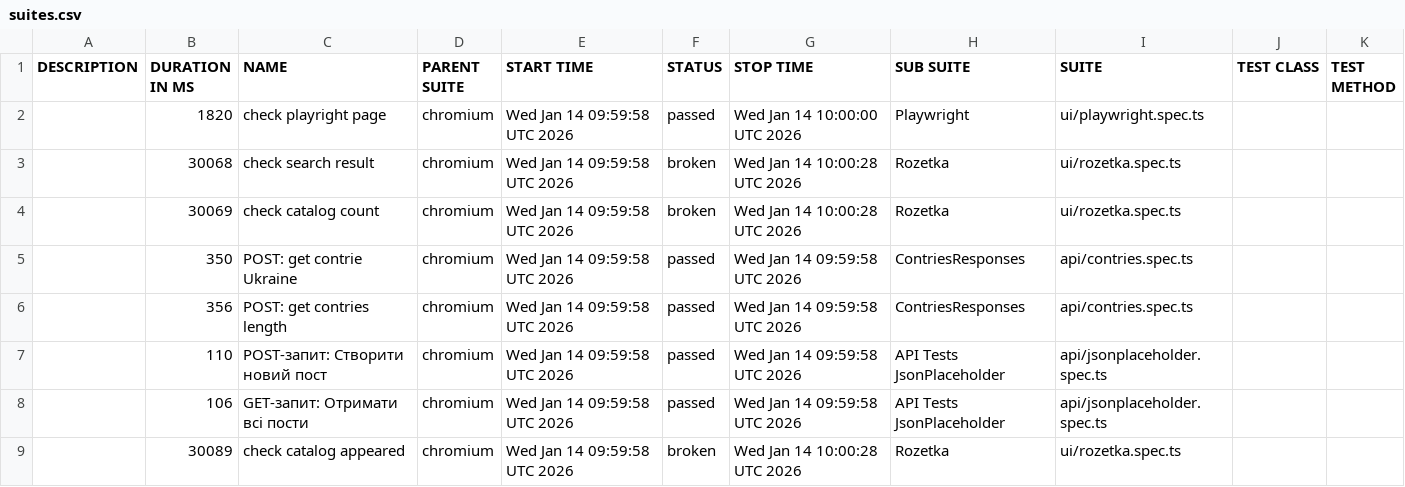
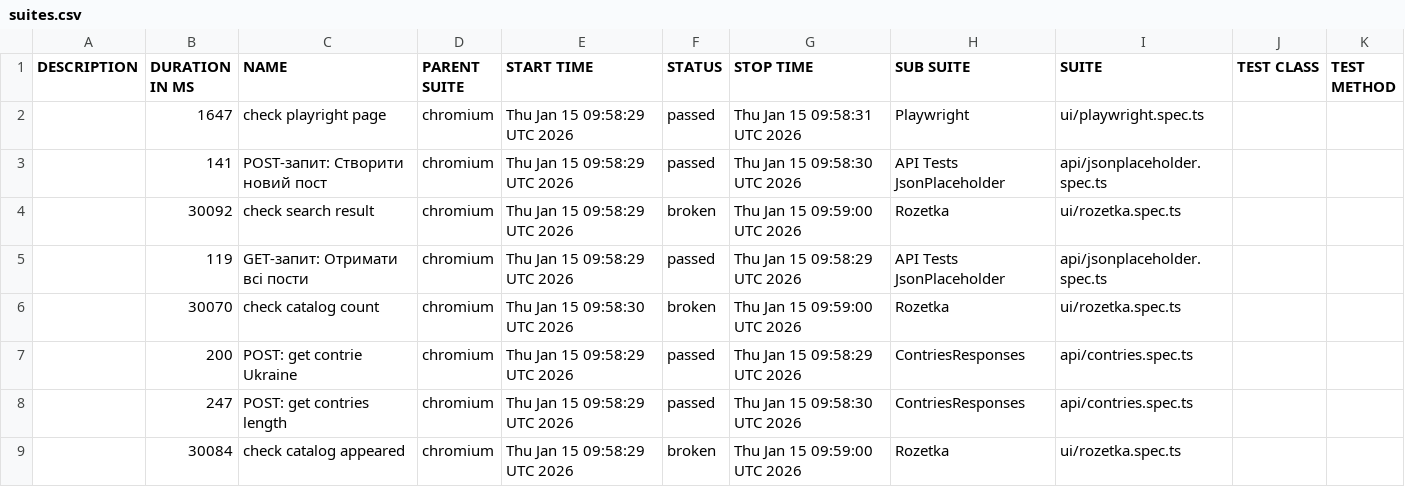
Before and after one commit to Vanecheek/new_IVAN_tests_playwrite, a CSV file: data/suites.csv, drawn as a sheet.

```diff
--- a/data/suites.csv
+++ b/data/suites.csv
@@ -1,9 +1,9 @@
 "DESCRIPTION","DURATION IN MS","NAME","PARENT SUITE","START TIME","STATUS","STOP TIME","SUB SUITE","SUITE","TEST CLASS","TEST METHOD"
-"","1820","check playright page","chromium","Wed Jan 14 09:59:58 UTC 2026","passed","Wed Jan 14 10:00:00 UTC 2026","Playwright","ui/playwright.spec.ts","",""
-"","30068","check search result","chromium","Wed Jan 14 09:59:58 UTC 2026","broken","Wed Jan 14 10:00:28 UTC 2026","Rozetka","ui/rozetka.spec.ts","",""
-"","30069","check catalog count","chromium","Wed Jan 14 09:59:58 UTC 2026","broken","Wed Jan 14 10:00:28 UTC 2026","Rozetka","ui/rozetka.spec.ts","",""
-"","350","POST: get contrie Ukraine","chromium","Wed Jan 14 09:59:58 UTC 2026","passed","Wed Jan 14 09:59:58 UTC 2026","ContriesResponses","api/contries.spec.ts","",""
-"","356","POST: get contries length","chromium","Wed Jan 14 09:59:58 UTC 2026","passed","Wed Jan 14 09:59:58 UTC 2026","ContriesResponses","api/contries.spec.ts","",""
-"","110","POST-запит: Створити новий пост","chromium","Wed Jan 14 09:59:58 UTC 2026","passed","Wed Jan 14 09:59:58 UTC 2026","API Tests JsonPlaceholder","api/jsonplaceholder.spec.ts","",""
-"","106","GET-запит: Отримати всі пости","chromium","Wed Jan 14 09:59:58 UTC 2026","passed","Wed Jan 14 09:59:58 UTC 2026","API Tests JsonPlaceholder","api/jsonplaceholder.spec.ts","",""
-"","30089","check catalog appeared","chromium","Wed Jan 14 09:59:58 UTC 2026","broken","Wed Jan 14 10:00:28 UTC 2026","Rozetka","ui/rozetka.spec.ts","",""
+"","1647","check playright page","chromium","Thu Jan 15 09:58:29 UTC 2026","passed","Thu Jan 15 09:58:31 UTC 2026","Playwright","ui/playwright.spec.ts","",""
+"","141","POST-запит: Створити новий пост","chromium","Thu Jan 15 09:58:29 UTC 2026","passed","Thu Jan 15 09:58:30 UTC 2026","API Tests JsonPlaceholder","api/jsonplaceholder.spec.ts","",""
+"","30092","check search result","chromium","Thu Jan 15 09:58:29 UTC 2026","broken","Thu Jan 15 09:59:00 UTC 2026","Rozetka","ui/rozetka.spec.ts","",""
+"","119","GET-запит: Отримати всі пости","chromium","Thu Jan 15 09:58:29 UTC 2026","passed","Thu Jan 15 09:58:29 UTC 2026","API Tests JsonPlaceholder","api/jsonplaceholder.spec.ts","",""
+"","30070","check catalog count","chromium","Thu Jan 15 09:58:30 UTC 2026","broken","Thu Jan 15 09:59:00 UTC 2026","Rozetka","ui/rozetka.spec.ts","",""
+"","200","POST: get contrie Ukraine","chromium","Thu Jan 15 09:58:29 UTC 2026","passed","Thu Jan 15 09:58:29 UTC 2026","ContriesResponses","api/contries.spec.ts","",""
+"","247","POST: get contries length","chromium","Thu Jan 15 09:58:29 UTC 2026","passed","Thu Jan 15 09:58:30 UTC 2026","ContriesResponses","api/contries.spec.ts","",""
+"","30084","check catalog appeared","chromium","Thu Jan 15 09:58:29 UTC 2026","broken","Thu Jan 15 09:59:00 UTC 2026","Rozetka","ui/rozetka.spec.ts","",""
```
Also changed, not shown: 39 other files.
